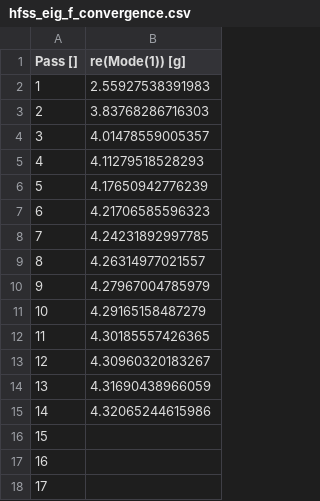
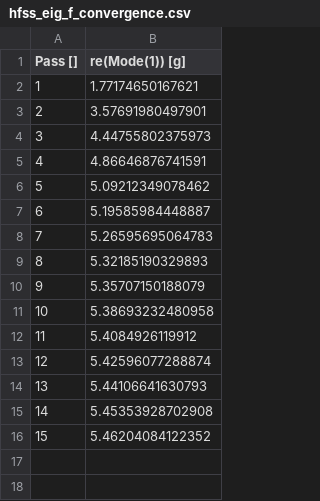
Before and after one commit to shanto268/OCS_Transmon_Qubit, a CSV file: hfss_eig_f_convergence.csv, drawn as a sheet.

```diff
--- a/hfss_eig_f_convergence.csv
+++ b/hfss_eig_f_convergence.csv
@@ -1,18 +1,16 @@
 "Pass []","re(Mode(1)) [g]"
-1,2.55927538391983
-2,3.83768286716303
-3,4.01478559005357
-4,4.11279518528293
-5,4.17650942776239
-6,4.21706585596323
-7,4.24231892997785
-8,4.26314977021557
-9,4.27967004785979
-10,4.29165158487279
-11,4.30185557426365
-12,4.30960320183267
-13,4.31690438966059
-14,4.32065244615986
-15,
-16,
-17,
+1,1.77174650167621
+2,3.57691980497901
+3,4.44755802375973
+4,4.86646876741591
+5,5.09212349078462
+6,5.19585984448887
+7,5.26595695064783
+8,5.32185190329893
+9,5.35707150188079
+10,5.38693232480958
+11,5.4084926119912
+12,5.42596077288874
+13,5.44106641630793
+14,5.45353928702908
+15,5.46204084122352
```
Also changed, not shown: 12 other files.
